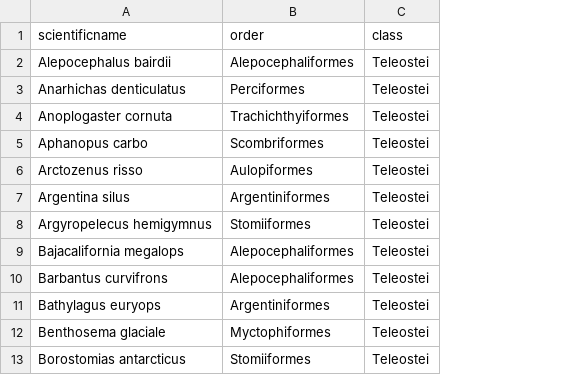
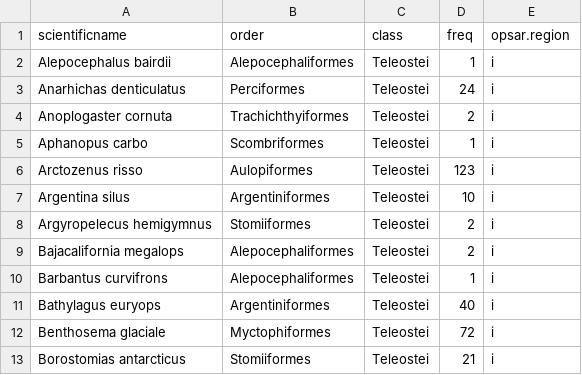
Before and after one commit to nikprobst/OSPAR-FC-1-2026, a CSV file: lists/species_by_region/spcs.i.csv, drawn as a sheet; only a part is shown; the diff names each change by its address in the sheet, - before the commit and + after, or states it on an @@ line.

```diff
--- a/lists/species_by_region/spcs.i.csv
+++ b/lists/species_by_region/spcs.i.csv
+column D (freq), rows 2-13: 1 | 24 | 2 | 1 | 123 | 10 | 2 | 2 | 1 | 40 | 72 | 21
+column E (opsar.region), rows 2-13: all i
```
Also changed, not shown: lists/species_by_region/spcs.ii.csv, lists/species_by_region/spcs.iii.csv, 15 other files.
